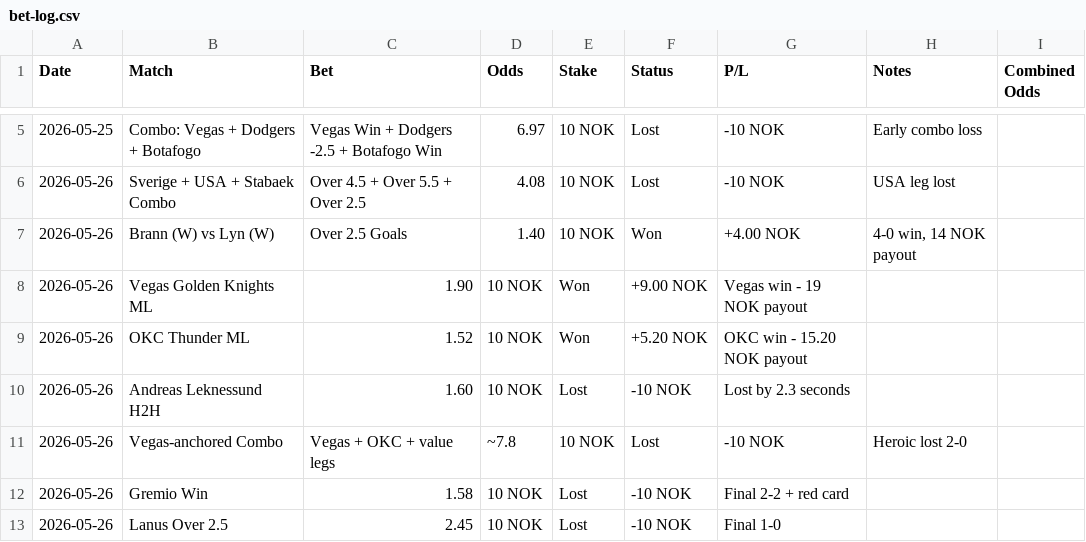
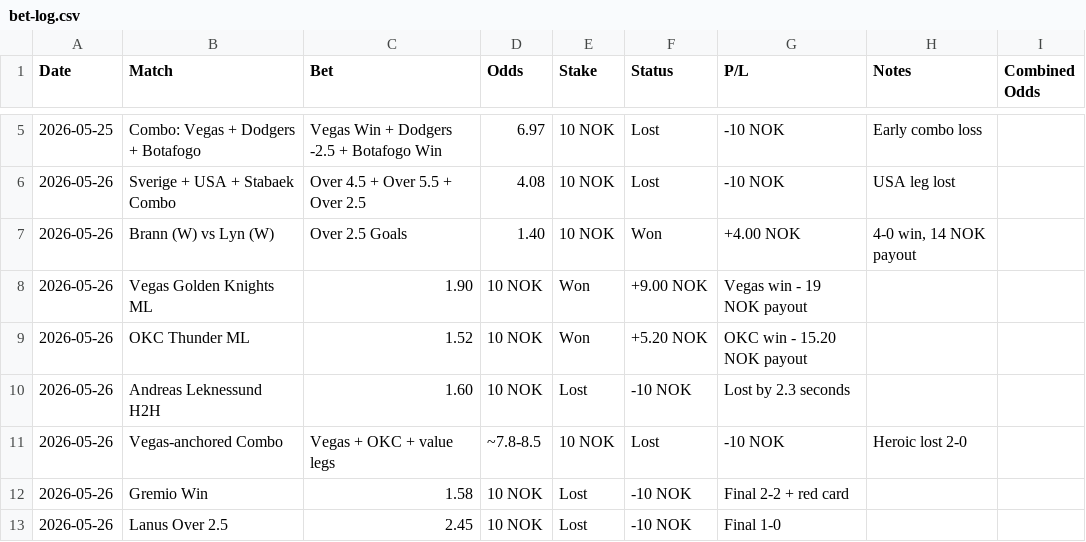
Before and after one commit to SimSalabimse/grok-norsktipping-V2, a CSV file: bet-log.csv, drawn as a sheet; only a part is shown, gaps mark what is left out; the diff names each change by its address in the sheet, - before the commit and + after, or states it on an @@ line.

```diff
--- a/bet-log.csv
+++ b/bet-log.csv
-D11 (Odds): ~7.8
+D11 (Odds): ~7.8-8.5
```
